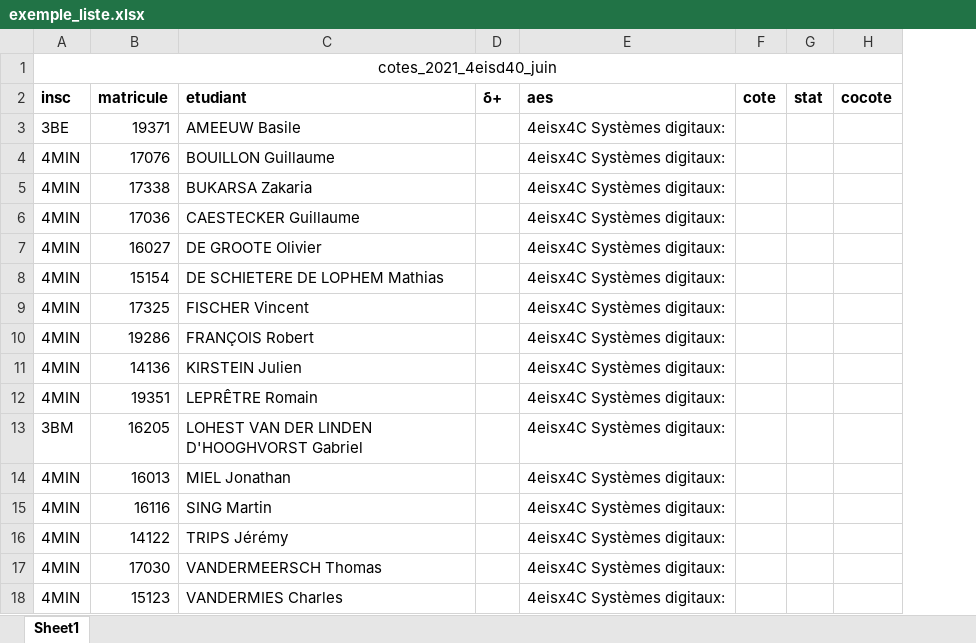
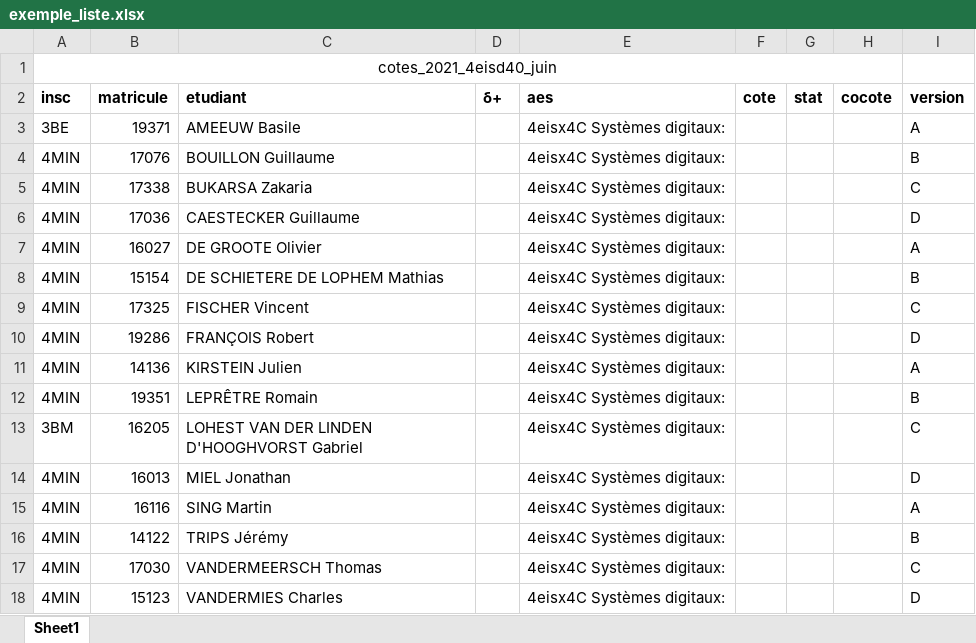
Before and after one commit to ThomasVandermeersch/KorreKthor, an Excel workbook: Interface web/exemple_liste.xlsx, sheet Sheet1, drawn as a sheet; values as stored, in another font and other column widths than the file's, no borders; the diff names each change by its address in the sheet, - before the commit and + after, or states it on an @@ line.

Commit message:
update return dict and create getVersion()

```diff
--- a/Interface web/exemple_liste.xlsx (sheet Sheet1)
+++ b/Interface web/exemple_liste.xlsx (sheet Sheet1)
+column I (version), rows 3-18: A | B | C | D | A | B | C | D | A | B | C | D | A | B | C | D
```
Also changed, not shown: 1 other file.
